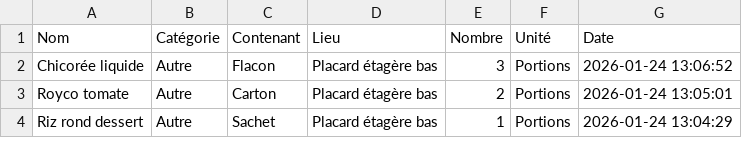
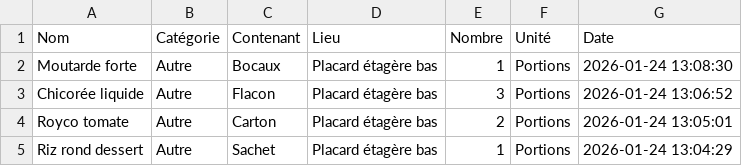
Before and after one commit to stephane0254-png/Congelateur_Maman, a CSV file: stock_congelateur.csv, drawn as a sheet; only a part is shown.

Commit message:
Ajout Moutarde forte

```diff
--- a/stock_congelateur.csv
+++ b/stock_congelateur.csv
@@ -1,2 +1,3 @@
 Nom,Catégorie,Contenant,Lieu,Nombre,Unité,Date
+Moutarde forte,Autre,Bocaux ,Placard étagère bas,1,Portions,2026-01-24 13:08:30
 Chicorée liquide,Autre,Flacon,Placard étagère bas,3,Portions,2026-01-24 13:06:52
```
